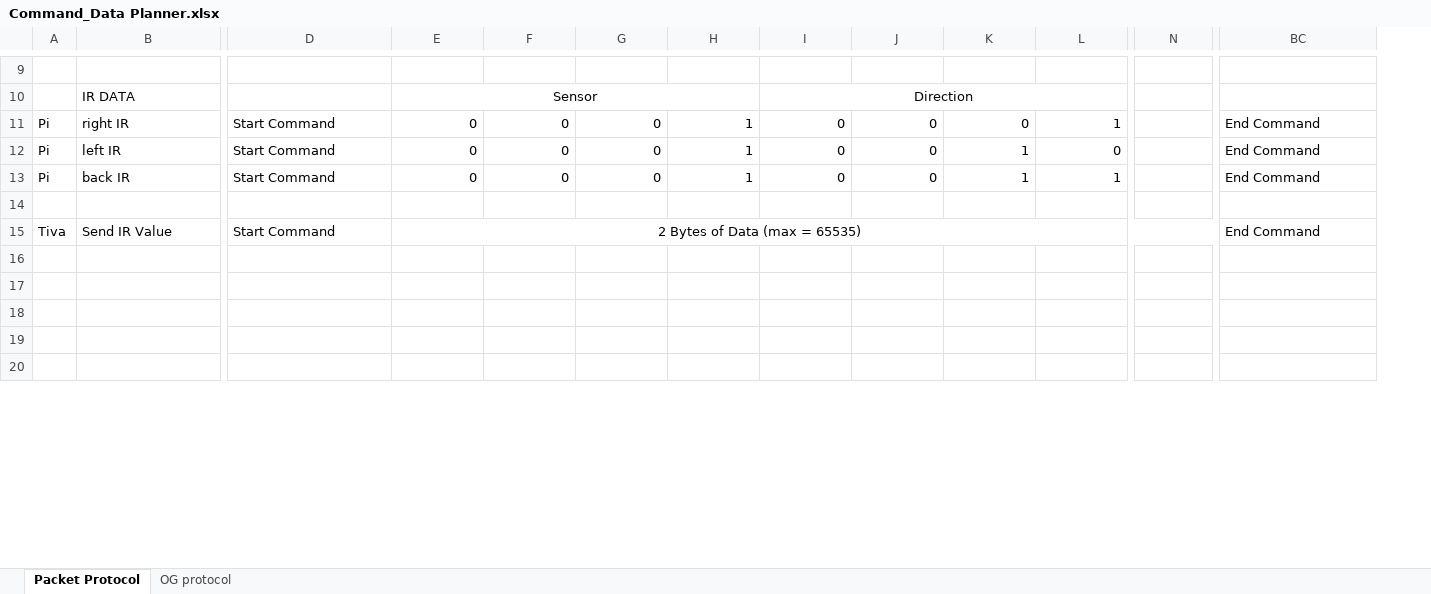
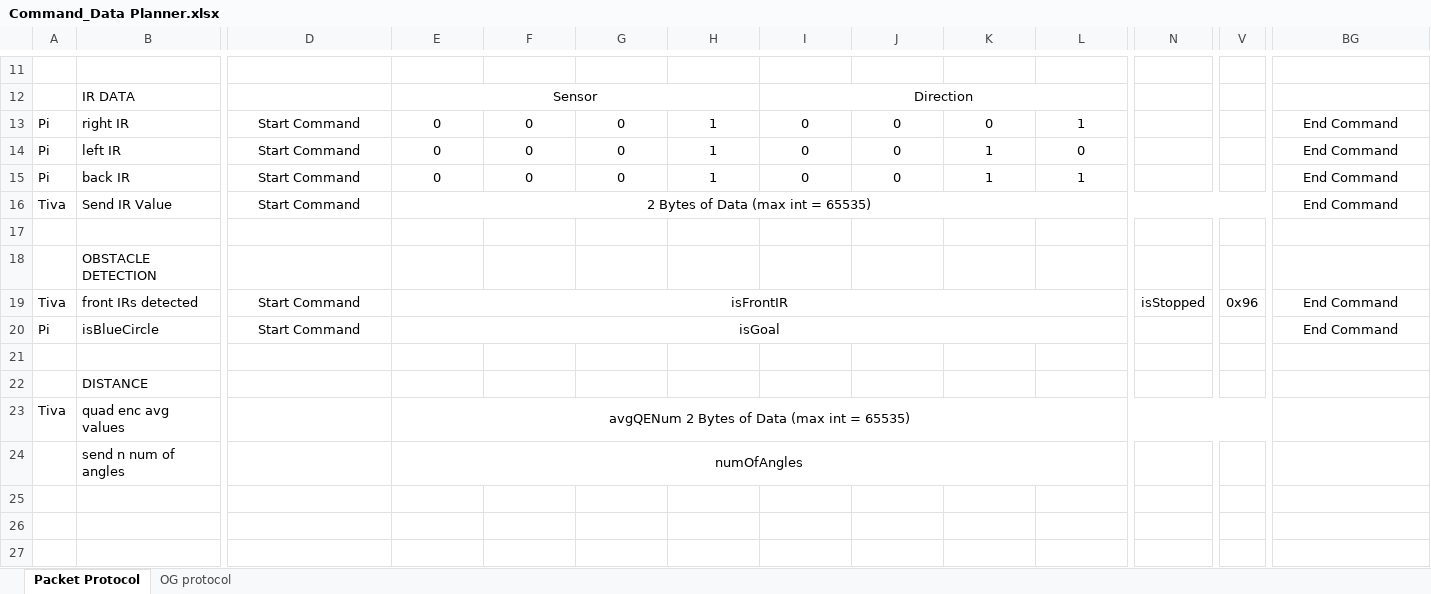
Before and after one commit to emilyyeh123/robotics_ecpe155_2022, an Excel workbook: Command_Data Planner.xlsx, sheet Packet Protocol, drawn as a sheet; only a part is shown, gaps mark what is left out; values as stored, in another font and other column widths than the file's, no borders; removed rows and columns are numbered as before the commit, all else as after; rows hold the shown columns only; the diff covers the shown part only; the diff names each change by its address in the sheet, - before the commit and + after, or states it on an @@ line.

Commit message:
updating packet protocol, prepping finalCompetition documentation

```diff
--- a/Command_Data Planner.xlsx (sheet Packet Protocol)
+++ b/Command_Data Planner.xlsx (sheet Packet Protocol)
+column V, row 19: 0x96
-D13:D15 alignment: left
+D13:D15 alignment: center
-E13:L15 alignment: right
+E13:L15 alignment: center
-BG13:BG15 alignment: left
+BG13:BG15 alignment: center
+row 16: Tiva | Send IR Value | Start Command | 2 Bytes of Data (max int = 65535) |  |  |  |  |  |  |  |  |  | End Command
+row 18:  | OBSTACLE DETECTION
-B19: Send IR Value
+B19: front IRs detected
-D19 alignment: left
+D19 alignment: center
-E19: 2 Bytes of Data (max = 65535)
+E19: isFrontIR
-E15:V15 merged
+E19:L19 merged
-N19: (empty)
+N19: isStopped
+N19:U19 merged
-BG19 alignment: left
+BG19 alignment: center
+row 20: Pi | isBlueCircle | Start Command | isGoal |  |  |  |  |  |  |  |  |  | End Command
-B22: (empty)
+B22: DISTANCE
+row 23: Tiva | quad enc avg values |  | avgQENum 2 Bytes of Data (max int = 65535)
+row 24:  | send n num of angles |  | numOfAngles
```
Also changed, not shown: 2 added rows, 7 added columns, 4 removed columns, 1 edited cell, cell formats and merged cells elsewhere in this sheet, formulas that keep their value, 5 other files.
